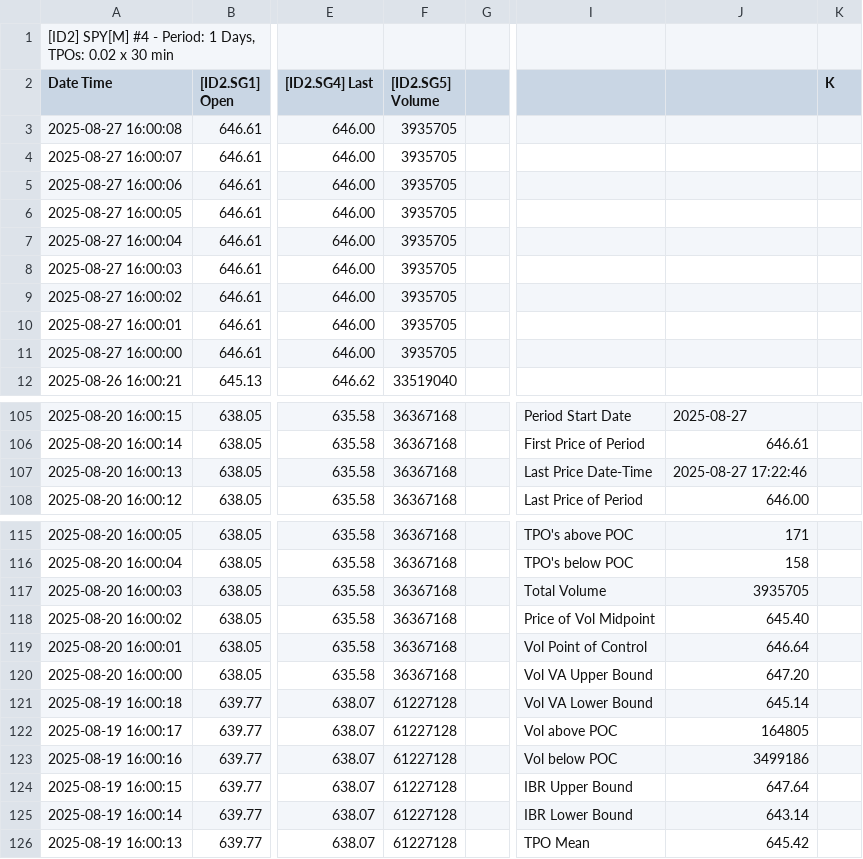
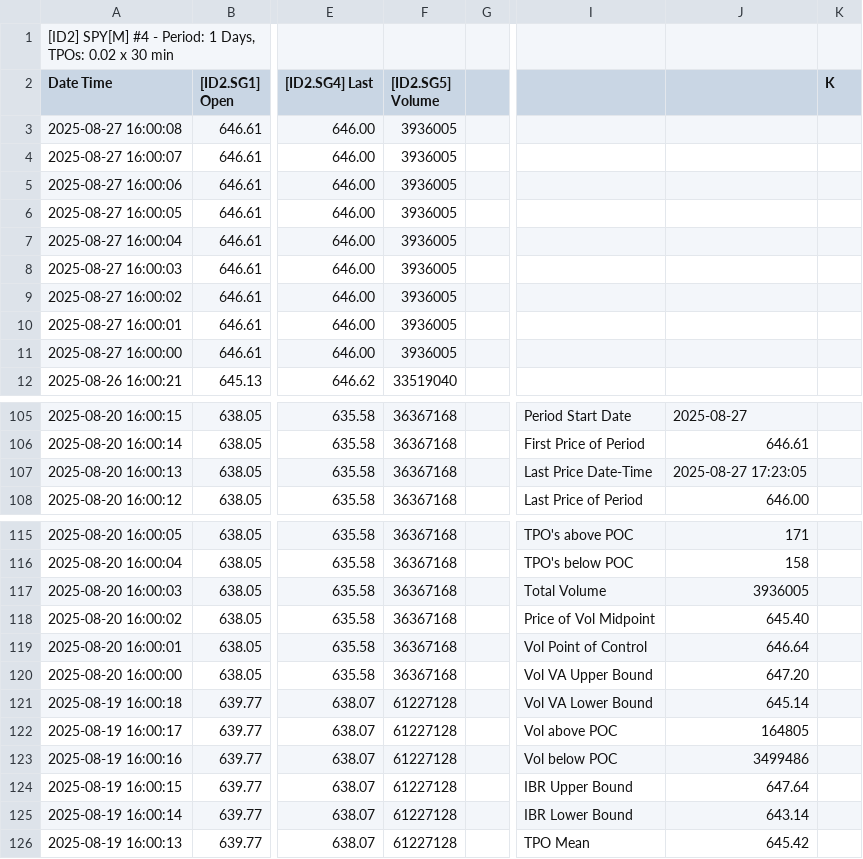
Before and after one commit to timbarber4/ETF-Feed, a TSV file: 5min with POC.tsv, drawn as a sheet; only a part is shown, gaps mark what is left out; the diff names each change by its address in the sheet, - before the commit and + after, or states it on an @@ line.

```diff
--- a/5min with POC.tsv
+++ b/5min with POC.tsv
-F3:F11 ([ID2.SG5] Volume): 3935705
+F3:F11 ([ID2.SG5] Volume): 3936005
-J107: 2025-08-27 17:22:46
+J107: 2025-08-27 17:23:05
-J117: 3935705
+J117: 3936005
-J123: 3499186
+J123: 3499486
```
Also changed, not shown: 5min VWAP.tsv, 5min with MA's.tsv, 1 other file.
